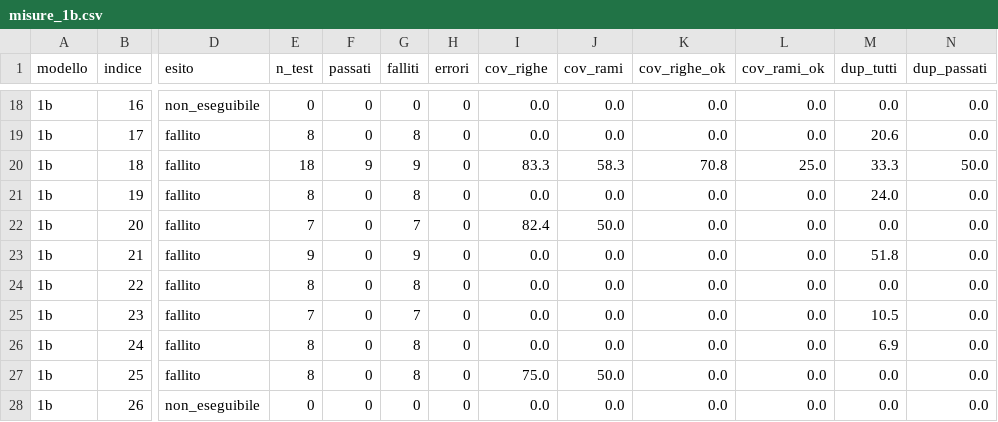
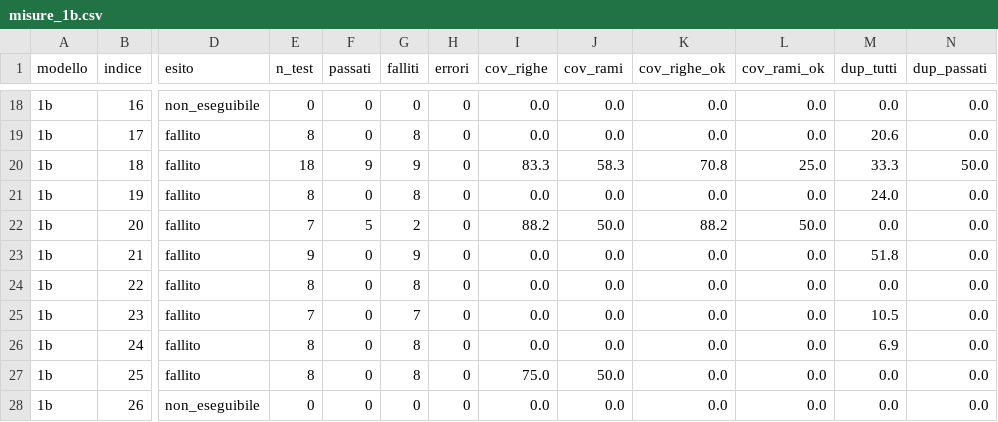
Before and after one commit to teoavas/Progetto_Tesi, a CSV file: locale/misure_1b.csv, drawn as a sheet; only a part is shown, gaps mark what is left out; the diff names each change by its address in the sheet, - before the commit and + after, or states it on an @@ line.

Commit message:
Correzione del preambolo e nuova esecuzione delle misure
Aggiunto l'import di logging al preambolo di misura.py: mancava, e il
campione 20 produceva 26 NameError attribuiti ai modelli ma dovuti allo
strumento di misura. Verificato che non restano NameError residui.

Rimisurati tutti e trecento i campioni e riscritta la sezione 11 degli
appunti con i valori definitivi. Le differenze rispetto alla prima
esecuzione sono contenute e tutte nella direzione attesa: Pass@1 passa a
4,2 / 17,2 / 22,0 per cento, i test falliti analizzati scendono da 1788 a
1778, e i campioni con almeno un test corretto salgono a 8, 45 e 57.

Il confronto a parita' di campioni si rafforza: sui 31 in cui sia 3B sia 8B
hanno almeno un test passato, l'8B copre 2,6 punti in piu' sulle righe
eseguite ma i due modelli verificano la stessa quantita' di codice.

```diff
--- a/locale/misure_1b.csv
+++ b/locale/misure_1b.csv
-F22 (passati): 0
+F22 (passati): 5
-G22 (falliti): 7
+G22 (falliti): 2
-I22 (cov_righe): 82.4
+I22 (cov_righe): 88.2
-K22 (cov_righe_ok): 0.0
+K22 (cov_righe_ok): 88.2
-L22 (cov_rami_ok): 0.0
+L22 (cov_rami_ok): 50.0
```
Also changed, not shown: locale/misure_3b.csv, locale/misure_8b.csv, 3 other files.
